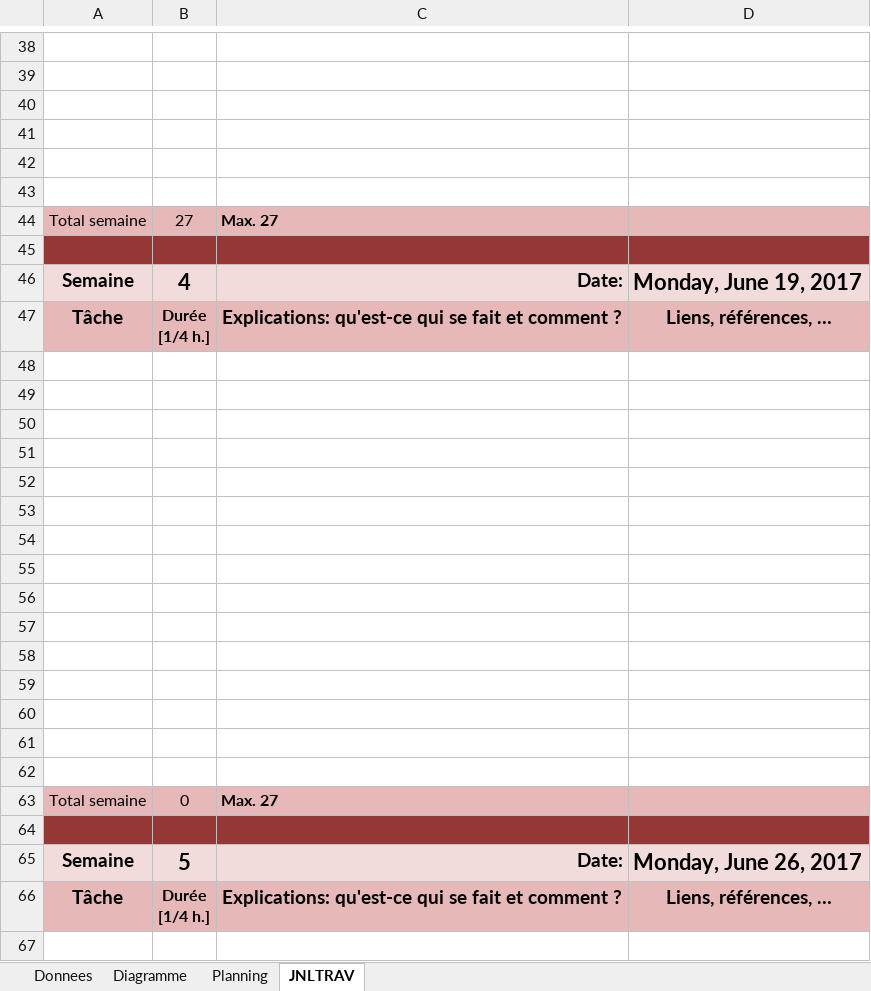
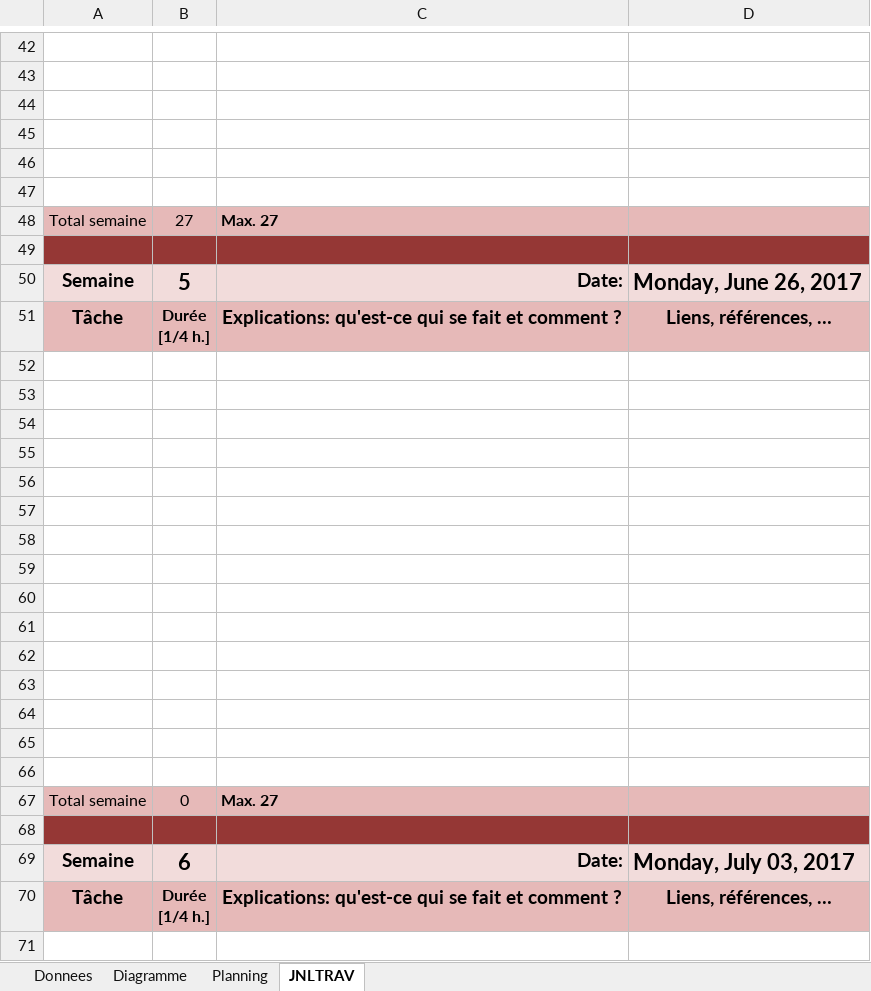
Before and after one commit to LopezJim/Demomot, an Excel workbook: Doc/DemoMotJDT-Lopezji.xlsx, sheet JNLTRAV, drawn as a sheet; only a part is shown, gaps mark what is left out; the shorter side is filled out with more unchanged rows; values as stored, in another font and other column widths than the file's, no borders; charts and pictures not drawn; 1 other sheet too large or unreadable and not compared; removed rows and columns are numbered as before the commit, all else as after; ↵ is a line break in a cell; the diff covers the shown part only; the diff names each change by its address in the sheet, - before the commit and + after, or states it on an @@ line.

```diff
--- a/Doc/DemoMotJDT-Lopezji.xlsx (sheet JNLTRAV)
+++ b/Doc/DemoMotJDT-Lopezji.xlsx (sheet JNLTRAV)
-row 45: (empty)
-row 46: Semaine | 4 | Date: | Monday, June 19, 2017
-row 47: Tâche | Durée ↵ [1/4 h.] | Explications: qu'est-ce qui se fait et comment ? | Liens, références, …
-row 48: (empty)
-row 49: (empty)
-row 50: (empty)
-row 51: (empty)
-row 52: (empty)
-row 53: (empty)
-row 54: (empty)
-row 55: (empty)
-row 56: (empty)
-row 57: (empty)
-row 58: (empty)
-row 59: (empty)
-row 60: (empty)
-row 61: (empty)
-row 62: (empty)
-row 63: Total semaine | 0 | Max. 27
```
Also changed, not shown: 5 added rows, 1 removed row, 2 moved rows, 21 edited cells and cell formats elsewhere in this sheet, sheet Donnees, formulas that keep their value, charts or pictures, 2 other files.
